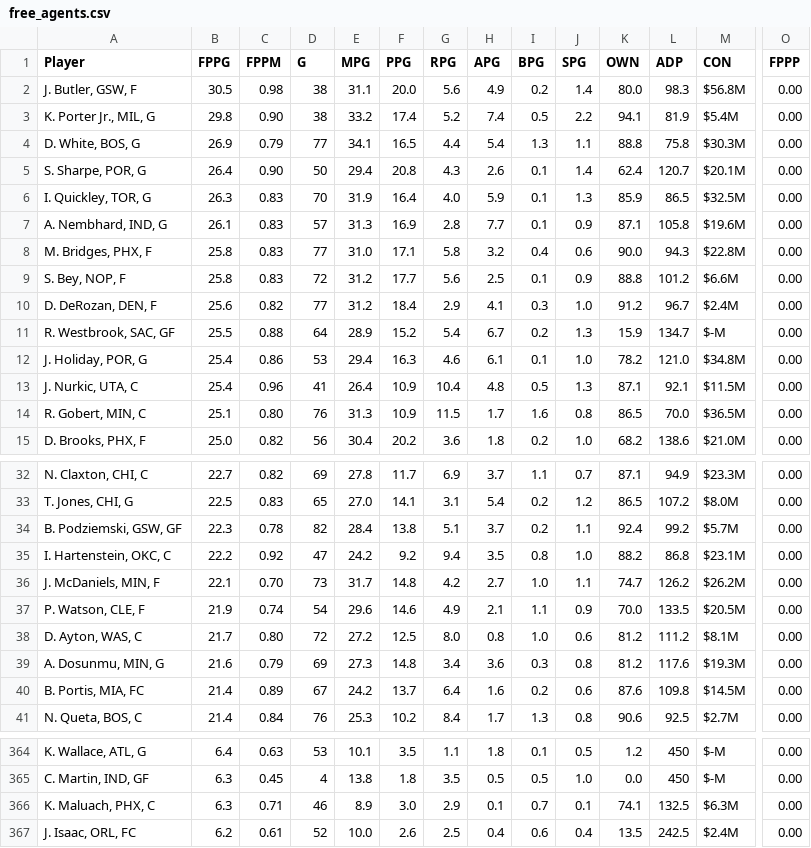
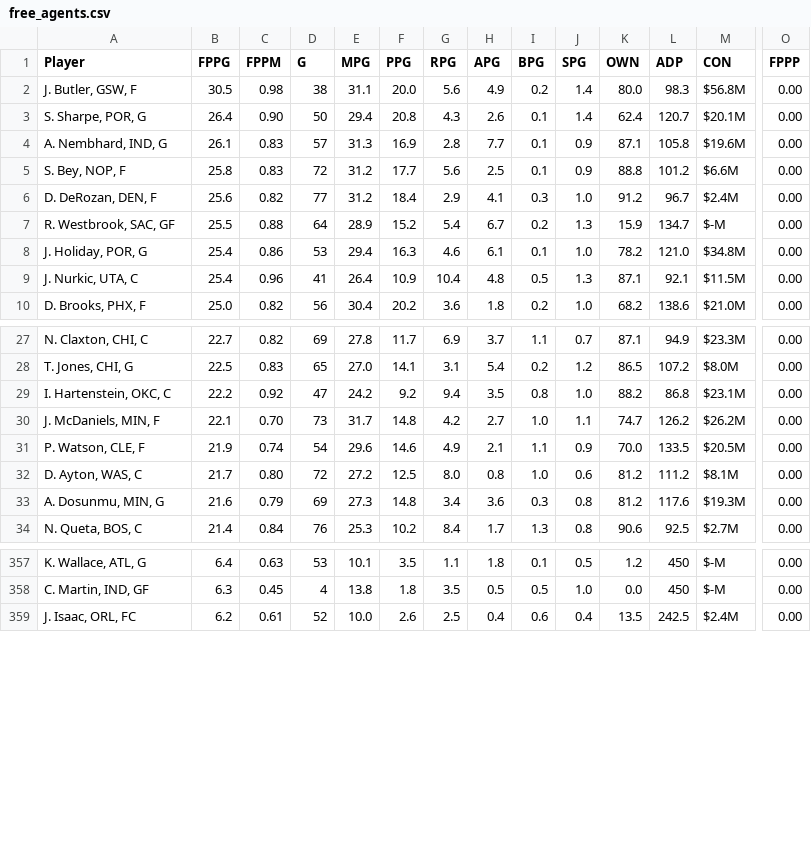
Before and after one commit to fedecast/SandC_draft, a CSV file: data/free_agents.csv, drawn as a sheet; only a part is shown, gaps mark what is left out; rows hold the shown columns only; the diff covers the shown part only; the diff names each change by its address in the sheet, - before the commit and + after, or states it on an @@ line.

```diff
--- a/data/free_agents.csv
+++ b/data/free_agents.csv
-row 3: K. Porter Jr., MIL, G | 29.8 | 0.90 | 38 | 33.2 | 17.4 | 5.2 | 7.4 | 0.5 | 2.2 | 94.1 | 81.9 | $5.4M | 0.00
-row 4: D. White, BOS, G | 26.9 | 0.79 | 77 | 34.1 | 16.5 | 4.4 | 5.4 | 1.3 | 1.1 | 88.8 | 75.8 | $30.3M | 0.00
-row 6: I. Quickley, TOR, G | 26.3 | 0.83 | 70 | 31.9 | 16.4 | 4.0 | 5.9 | 0.1 | 1.3 | 85.9 | 86.5 | $32.5M | 0.00
-row 8: M. Bridges, PHX, F | 25.8 | 0.83 | 77 | 31.0 | 17.1 | 5.8 | 3.2 | 0.4 | 0.6 | 90.0 | 94.3 | $22.8M | 0.00
-row 14: R. Gobert, MIN, C | 25.1 | 0.80 | 76 | 31.3 | 10.9 | 11.5 | 1.7 | 1.6 | 0.8 | 86.5 | 70.0 | $36.5M | 0.00
-row 34: B. Podziemski, GSW, GF | 22.3 | 0.78 | 82 | 28.4 | 13.8 | 5.1 | 3.7 | 0.2 | 1.1 | 92.4 | 99.2 | $5.7M | 0.00
-row 40: B. Portis, MIA, FC | 21.4 | 0.89 | 67 | 24.2 | 13.7 | 6.4 | 1.6 | 0.2 | 0.6 | 87.6 | 109.8 | $14.5M | 0.00
-row 366: K. Maluach, PHX, C | 6.3 | 0.71 | 46 | 8.9 | 3.0 | 2.9 | 0.1 | 0.7 | 0.1 | 74.1 | 132.5 | $6.3M | 0.00
```
Also changed, not shown: 1 removed row elsewhere in this file, 4 other files.
